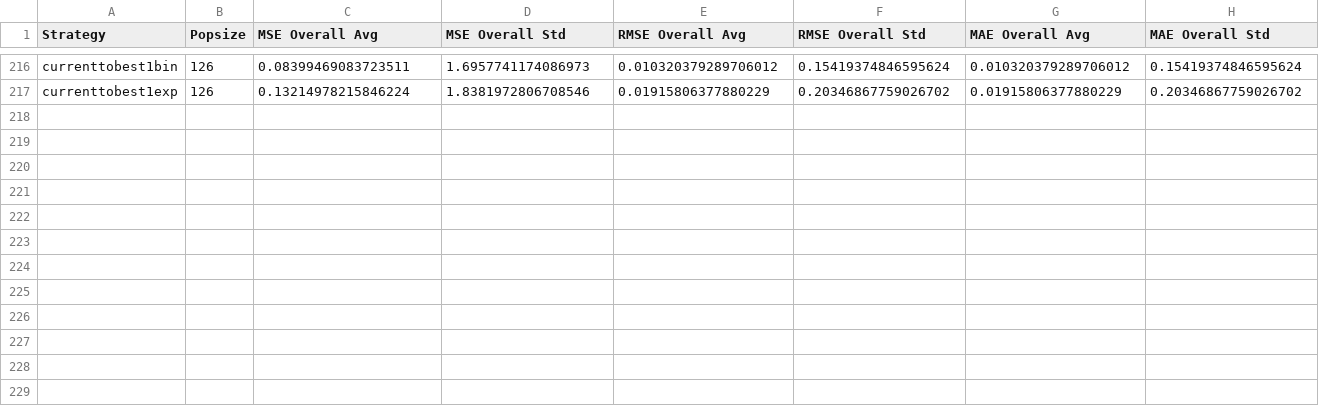
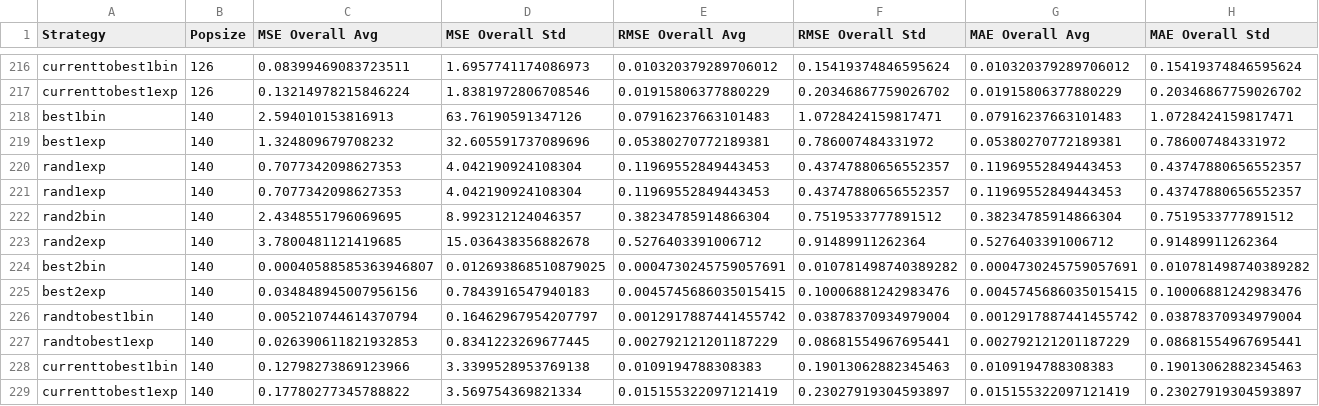
Before and after one commit to maxwellyue1/Parameter-estimation-for-the-potassium-channel-in-the-HH-model, a CSV file: Exp_rates_generalized_exp_setup/DE/de_experiment_results_parrallell_try_1000_allmetrics.csv, drawn as a sheet; only a part is shown, gaps mark what is left out; rows hold the shown columns only; the diff names each change by its address in the sheet, - before the commit and + after, or states it on an @@ line.

```diff
--- a/Exp_rates_generalized_exp_setup/DE/de_experiment_results_parrallell_try_1000_allmetrics.csv
+++ b/Exp_rates_generalized_exp_setup/DE/de_experiment_results_parrallell_try_1000_allmetrics.csv
+row 218: best1bin | 140 | 2.594010153816913 | 63.76190591347126 | 0.07916237663101483 | 1.0728424159817471 | 0.07916237663101483 | 1.0728424159817471
+row 219: best1exp | 140 | 1.324809679708232 | 32.605591737089696 | 0.05380270772189381 | 0.786007484331972 | 0.05380270772189381 | 0.786007484331972
+row 220: rand1exp | 140 | 0.7077342098627353 | 4.042190924108304 | 0.11969552849443453 | 0.43747880656552357 | 0.11969552849443453 | 0.43747880656552357
+row 221: rand1exp | 140 | 0.7077342098627353 | 4.042190924108304 | 0.11969552849443453 | 0.43747880656552357 | 0.11969552849443453 | 0.43747880656552357
+row 222: rand2bin | 140 | 2.4348551796069695 | 8.992312124046357 | 0.38234785914866304 | 0.7519533777891512 | 0.38234785914866304 | 0.7519533777891512
+row 223: rand2exp | 140 | 3.7800481121419685 | 15.036438356882678 | 0.5276403391006712 | 0.91489911262364 | 0.5276403391006712 | 0.91489911262364
+row 224: best2bin | 140 | 0.00040588585363946807 | 0.012693868510879025 | 0.0004730245759057691 | 0.010781498740389282 | 0.0004730245759057691 | 0.010781498740389282
+row 225: best2exp | 140 | 0.034848945007956156 | 0.7843916547940183 | 0.0045745686035015415 | 0.10006881242983476 | 0.0045745686035015415 | 0.10006881242983476
+row 226: randtobest1bin | 140 | 0.005210744614370794 | 0.16462967954207797 | 0.0012917887441455742 | 0.03878370934979004 | 0.0012917887441455742 | 0.03878370934979004
+row 227: randtobest1exp | 140 | 0.026390611821932853 | 0.8341223269677445 | 0.002792121201187229 | 0.08681554967695441 | 0.002792121201187229 | 0.08681554967695441
+row 228: currenttobest1bin | 140 | 0.12798273869123966 | 3.3399528953769138 | 0.0109194788308383 | 0.19013062882345463 | 0.0109194788308383 | 0.19013062882345463
+row 229: currenttobest1exp | 140 | 0.17780277345788822 | 3.569754369821334 | 0.015155322097121419 | 0.23027919304593897 | 0.015155322097121419 | 0.23027919304593897
```
Also changed, not shown: 3 other files.
